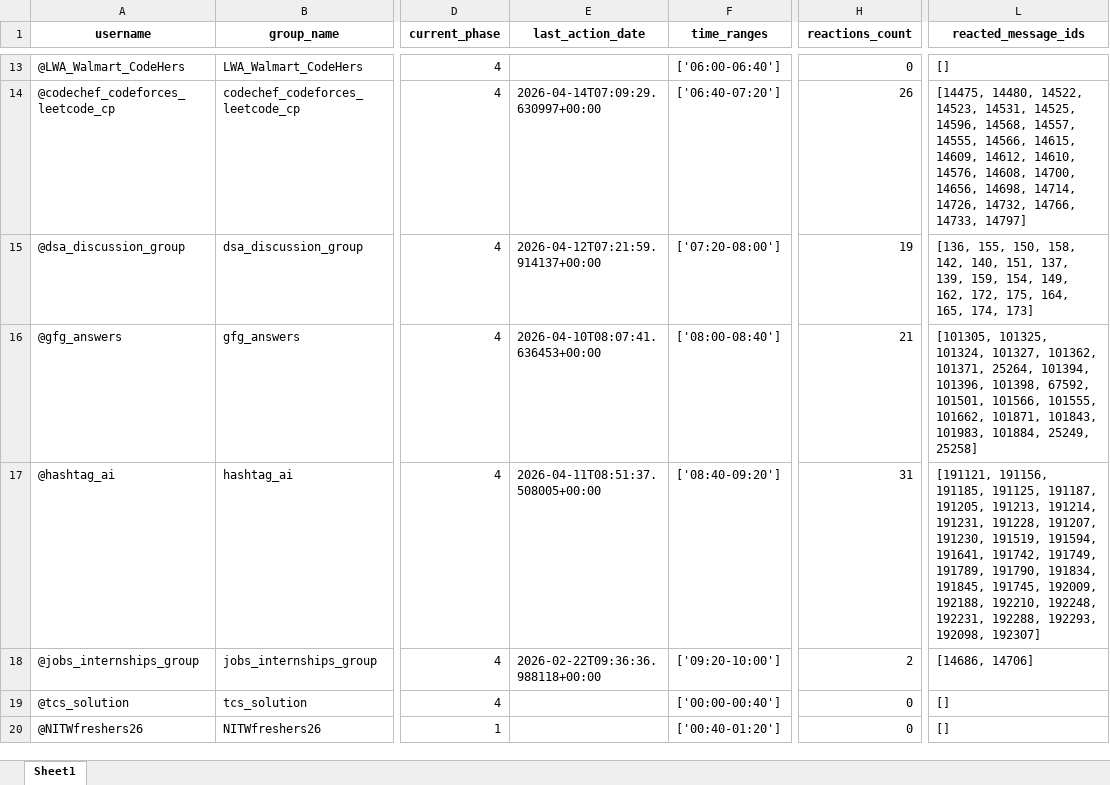
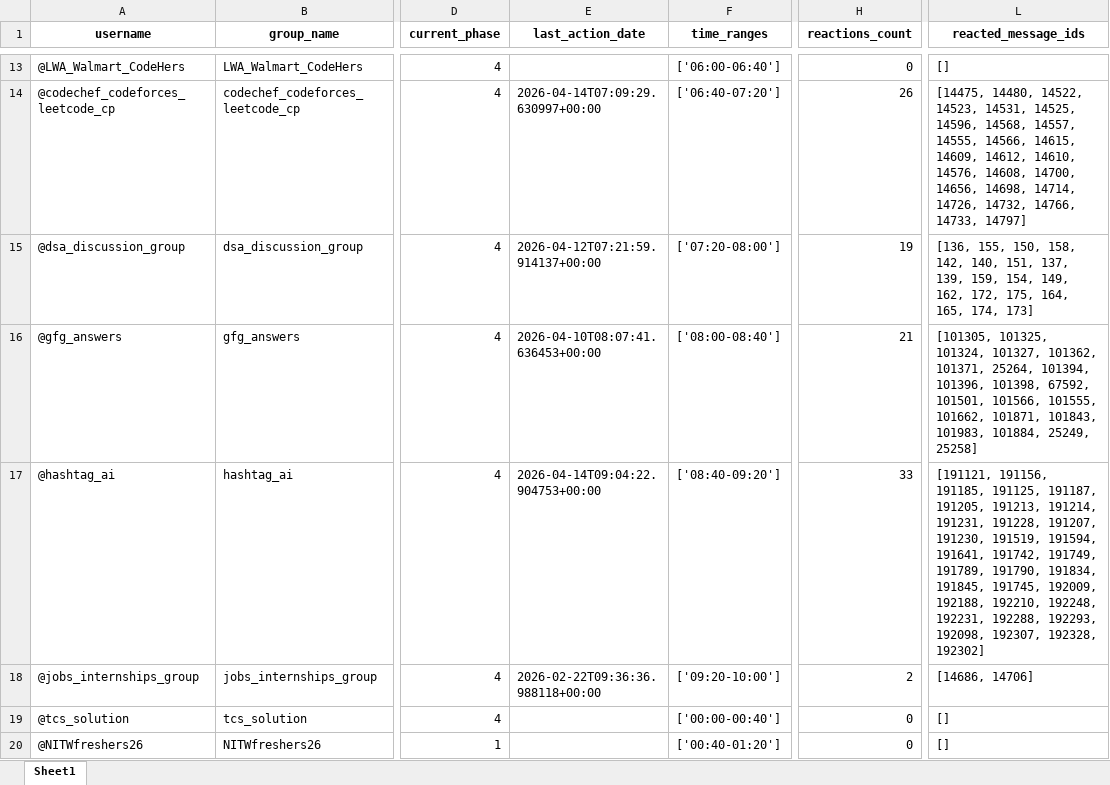
Before and after one commit to LaxmiNarayanSharma00/my_Telegram_Promoter, an Excel workbook: group_promotion_service/data/groups_progress.xlsx, sheet Sheet1, drawn as a sheet; only a part is shown, gaps mark what is left out; values as stored, in another font and other column widths than the file's, no borders; the diff names each change by its address in the sheet, - before the commit and + after, or states it on an @@ line.

```diff
--- a/group_promotion_service/data/groups_progress.xlsx (sheet Sheet1)
+++ b/group_promotion_service/data/groups_progress.xlsx (sheet Sheet1)
-E17 (last_action_date): 2026-04-11T08:51:37.508005+00:00
+E17 (last_action_date): 2026-04-14T09:04:22.904753+00:00
-H17 (reactions_count): 31
+H17 (reactions_count): 33
-L17 (reacted_message_ids): …192293, 192098, 192307]
+L17 (reacted_message_ids): …192293, 192098, 192307, 192328, 192302]
```
